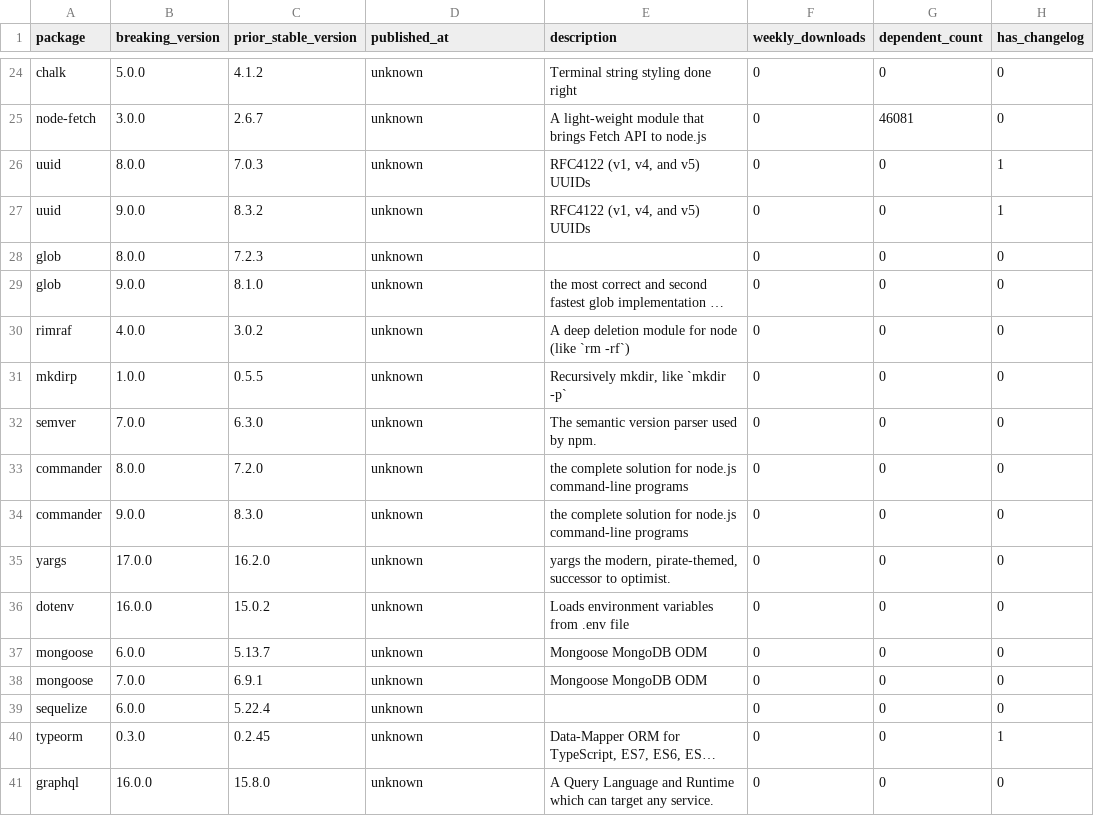
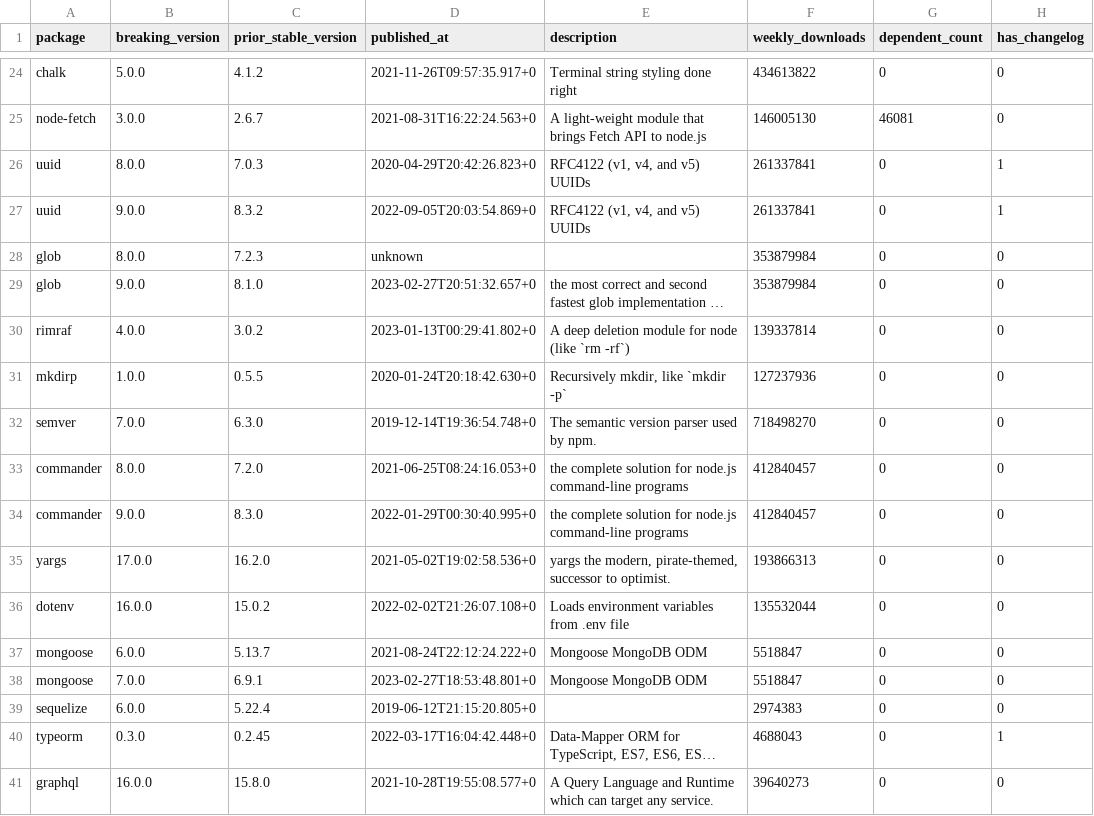
Before and after one commit to ahafarag/depcast, a CSV file: data/breaking_releases.csv, drawn as a sheet; only a part is shown, gaps mark what is left out; long unchanged cells end in …; the diff covers the shown part only; the diff names each change by its address in the sheet, - before the commit and + after, or states it on an @@ line.

```diff
--- a/data/breaking_releases.csv
+++ b/data/breaking_releases.csv
-D24 (published_at): unknown
+D24 (published_at): 2021-11-26T09:57:35.917+0
-F24 (weekly_downloads): 0
+F24 (weekly_downloads): 434613822
-D25 (published_at): unknown
+D25 (published_at): 2021-08-31T16:22:24.563+0
-F25 (weekly_downloads): 0
+F25 (weekly_downloads): 146005130
-D26 (published_at): unknown
+D26 (published_at): 2020-04-29T20:42:26.823+0
-F26:F27 (weekly_downloads): 0
+F26:F27 (weekly_downloads): 261337841
-D27 (published_at): unknown
+D27 (published_at): 2022-09-05T20:03:54.869+0
-F28:F29 (weekly_downloads): 0
+F28:F29 (weekly_downloads): 353879984
-D29 (published_at): unknown
+D29 (published_at): 2023-02-27T20:51:32.657+0
-D30 (published_at): unknown
+D30 (published_at): 2023-01-13T00:29:41.802+0
-F30 (weekly_downloads): 0
+F30 (weekly_downloads): 139337814
-D31 (published_at): unknown
+D31 (published_at): 2020-01-24T20:18:42.630+0
-F31 (weekly_downloads): 0
+F31 (weekly_downloads): 127237936
-D32 (published_at): unknown
+D32 (published_at): 2019-12-14T19:36:54.748+0
-F32 (weekly_downloads): 0
+F32 (weekly_downloads): 718498270
-D33 (published_at): unknown
+D33 (published_at): 2021-06-25T08:24:16.053+0
-F33:F34 (weekly_downloads): 0
+F33:F34 (weekly_downloads): 412840457
-D34 (published_at): unknown
+D34 (published_at): 2022-01-29T00:30:40.995+0
-D35 (published_at): unknown
+D35 (published_at): 2021-05-02T19:02:58.536+0
-F35 (weekly_downloads): 0
+F35 (weekly_downloads): 193866313
-D36 (published_at): unknown
+D36 (published_at): 2022-02-02T21:26:07.108+0
-F36 (weekly_downloads): 0
+F36 (weekly_downloads): 135532044
-D37 (published_at): unknown
+D37 (published_at): 2021-08-24T22:12:24.222+0
-F37:F38 (weekly_downloads): 0
+F37:F38 (weekly_downloads): 5518847
-D38 (published_at): unknown
+D38 (published_at): 2023-02-27T18:53:48.801+0
-D39 (published_at): unknown
+D39 (published_at): 2019-06-12T21:15:20.805+0
-F39 (weekly_downloads): 0
+F39 (weekly_downloads): 2974383
-D40 (published_at): unknown
+D40 (published_at): 2022-03-17T16:04:42.448+0
-F40 (weekly_downloads): 0
+F40 (weekly_downloads): 4688043
-D41 (published_at): unknown
+D41 (published_at): 2021-10-28T19:55:08.577+0
-F41 (weekly_downloads): 0
+F41 (weekly_downloads): 39640273
```
Also changed, not shown: 62 edited cells elsewhere in this file, 3 other files.
